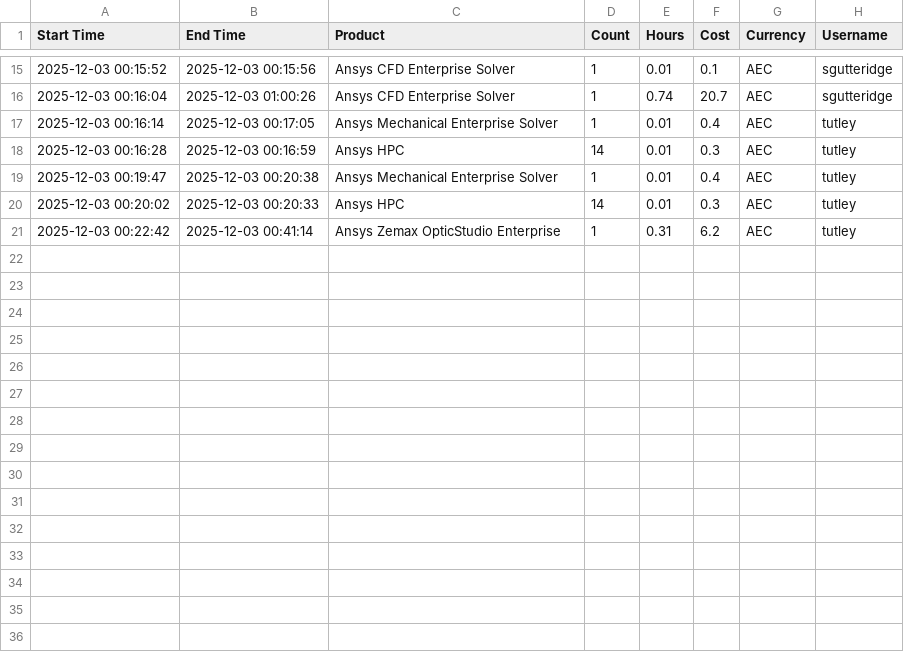
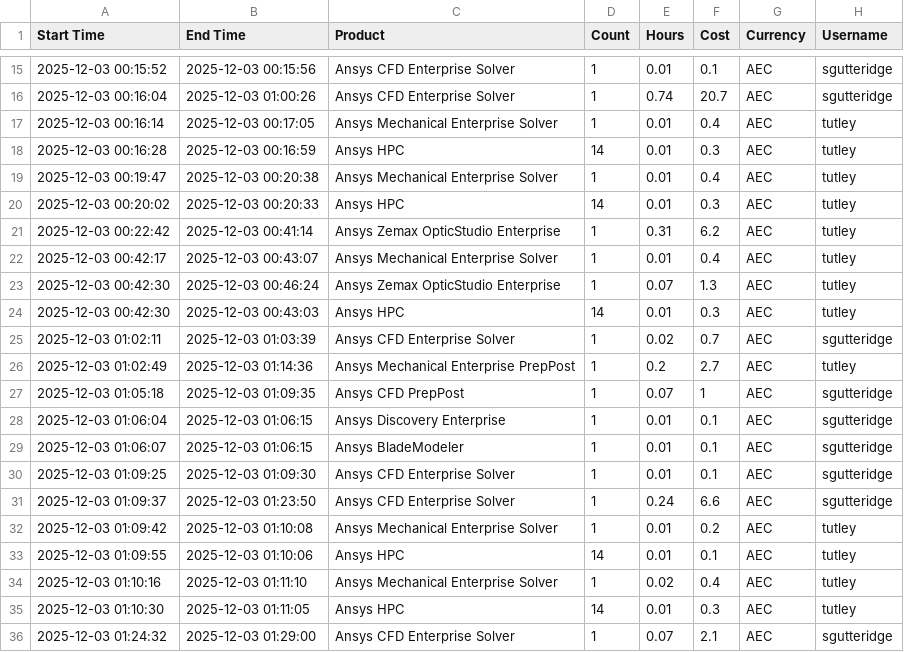
Before and after one commit to nataccccha/ansys-credit-tracking, a CSV file: data/recent.csv, drawn as a sheet; only a part is shown, gaps mark what is left out; the diff names each change by its address in the sheet, - before the commit and + after, or states it on an @@ line.

```diff
--- a/data/recent.csv
+++ b/data/recent.csv
+row 22: 2025-12-03 00:42:17 | 2025-12-03 00:43:07 | Ansys Mechanical Enterprise Solver | 1 | 0.01 | 0.4 | AEC | tutley
+row 23: 2025-12-03 00:42:30 | 2025-12-03 00:46:24 | Ansys Zemax OpticStudio Enterprise | 1 | 0.07 | 1.3 | AEC | tutley
+row 24: 2025-12-03 00:42:30 | 2025-12-03 00:43:03 | Ansys HPC | 14 | 0.01 | 0.3 | AEC | tutley
+row 25: 2025-12-03 01:02:11 | 2025-12-03 01:03:39 | Ansys CFD Enterprise Solver | 1 | 0.02 | 0.7 | AEC | sgutteridge
+row 26: 2025-12-03 01:02:49 | 2025-12-03 01:14:36 | Ansys Mechanical Enterprise PrepPost | 1 | 0.2 | 2.7 | AEC | tutley
+row 27: 2025-12-03 01:05:18 | 2025-12-03 01:09:35 | Ansys CFD PrepPost | 1 | 0.07 | 1 | AEC | sgutteridge
+row 28: 2025-12-03 01:06:04 | 2025-12-03 01:06:15 | Ansys Discovery Enterprise | 1 | 0.01 | 0.1 | AEC | sgutteridge
+row 29: 2025-12-03 01:06:07 | 2025-12-03 01:06:15 | Ansys BladeModeler | 1 | 0.01 | 0.1 | AEC | sgutteridge
+row 30: 2025-12-03 01:09:25 | 2025-12-03 01:09:30 | Ansys CFD Enterprise Solver | 1 | 0.01 | 0.1 | AEC | sgutteridge
+row 31: 2025-12-03 01:09:37 | 2025-12-03 01:23:50 | Ansys CFD Enterprise Solver | 1 | 0.24 | 6.6 | AEC | sgutteridge
+row 32: 2025-12-03 01:09:42 | 2025-12-03 01:10:08 | Ansys Mechanical Enterprise Solver | 1 | 0.01 | 0.2 | AEC | tutley
+row 33: 2025-12-03 01:09:55 | 2025-12-03 01:10:06 | Ansys HPC | 14 | 0.01 | 0.1 | AEC | tutley
+row 34: 2025-12-03 01:10:16 | 2025-12-03 01:11:10 | Ansys Mechanical Enterprise Solver | 1 | 0.02 | 0.4 | AEC | tutley
+row 35: 2025-12-03 01:10:30 | 2025-12-03 01:11:05 | Ansys HPC | 14 | 0.01 | 0.3 | AEC | tutley
+row 36: 2025-12-03 01:24:32 | 2025-12-03 01:29:00 | Ansys CFD Enterprise Solver | 1 | 0.07 | 2.1 | AEC | sgutteridge
```
Also changed, not shown: 1 other file.
